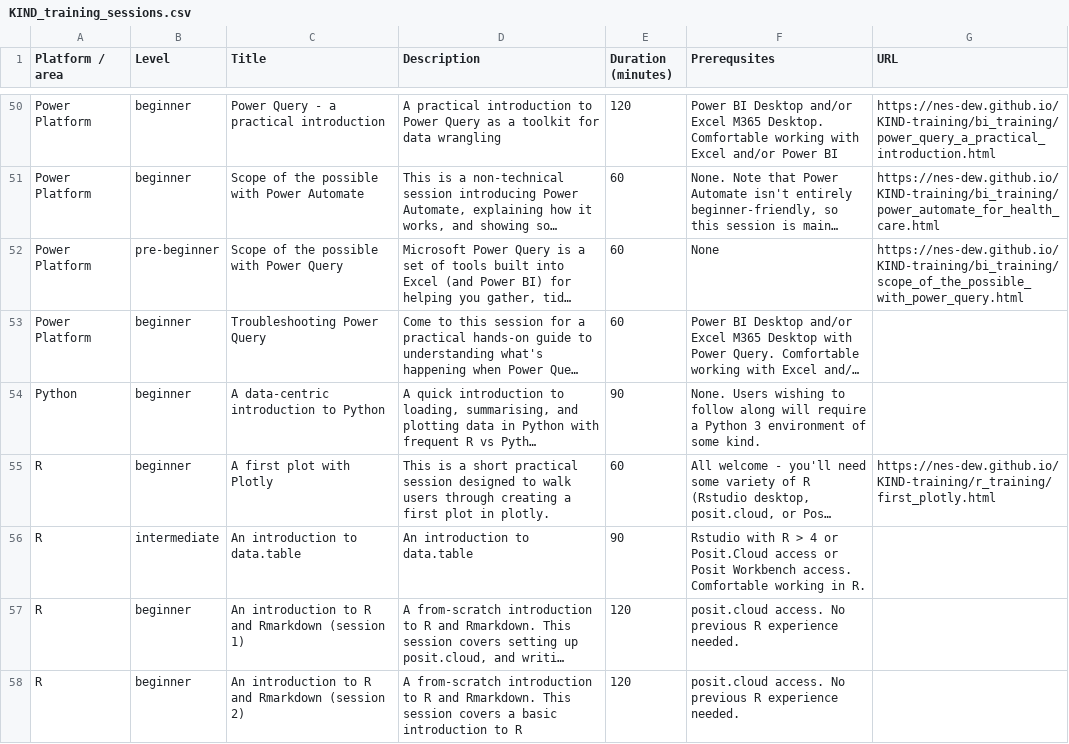
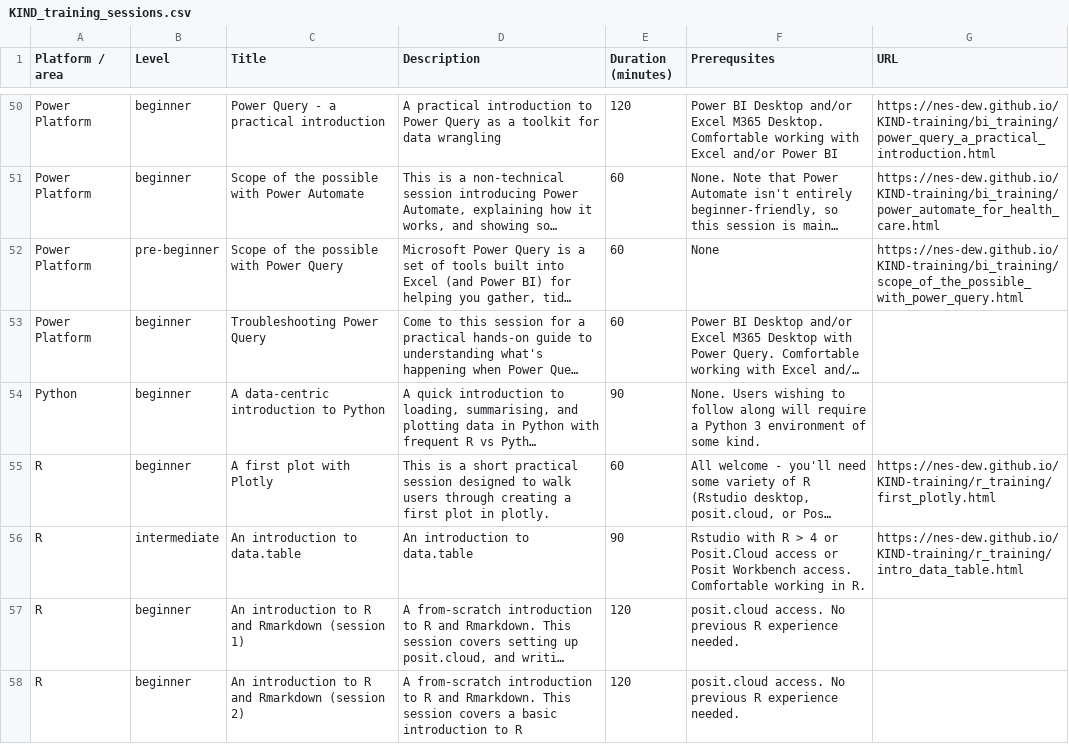
Before and after one commit to NES-DEW/KIND-training, a CSV file: data/KIND_training_sessions.csv, drawn as a sheet; only a part is shown, gaps mark what is left out; long unchanged cells end in …; the diff names each change by its address in the sheet, - before the commit and + after, or states it on an @@ line.

Commit message:
added data.table session

```diff
--- a/data/KIND_training_sessions.csv
+++ b/data/KIND_training_sessions.csv
-G56 (URL): (empty)
+G56 (URL): https://nes-dew.github.io/KIND-training/r_training/intro_data_table.html
```
Also changed, not shown: 4 other files.
